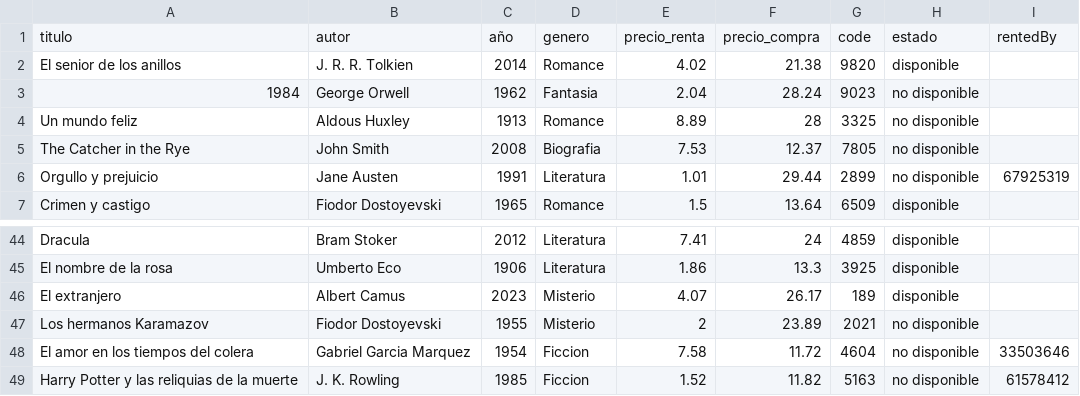
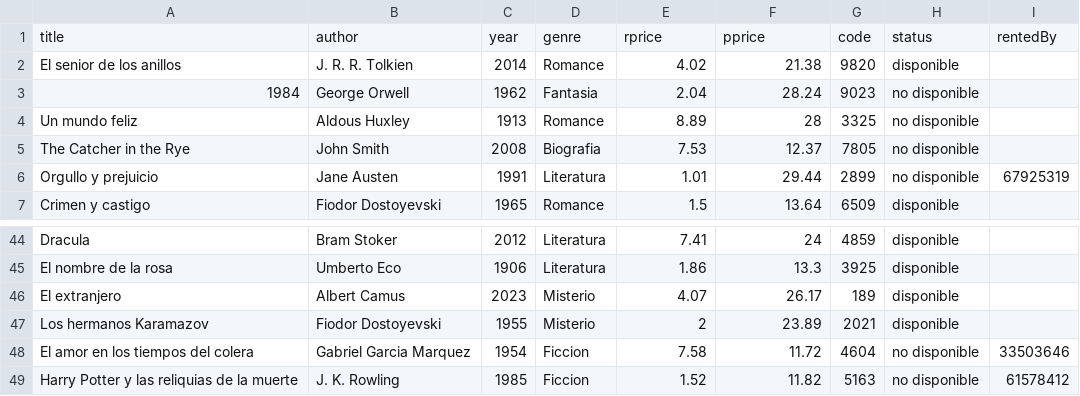
Before and after one commit to marielvcmr/proyectoProgII, a CSV file: assets/books.csv, drawn as a sheet; only a part is shown, gaps mark what is left out.

```diff
--- a/assets/books.csv
+++ b/assets/books.csv
@@ -1,2 +1,2 @@
-titulo,autor,año,genero,precio_renta,precio_compra,code,estado,rentedBy
+title,author,year,genre,rprice,pprice,code,status,rentedBy
 El senior de los anillos,J. R. R. Tolkien,2014,Romance,4.02,21.38,9820,disponible,
@@ -46,3 +46,3 @@ El nombre de la rosa,Umberto Eco,1906,Literatura,1.86,13.3,3925,disponible,
 El extranjero,Albert Camus,2023,Misterio,4.07,26.17,189,disponible,
-Los hermanos Karamazov,Fiodor Dostoyevski,1955,Misterio,2,23.89,2021,no disponible,
+Los hermanos Karamazov,Fiodor Dostoyevski,1955,Misterio,2,23.89,2021,disponible,
 El amor en los tiempos del colera,Gabriel Garcia Marquez,1954,Ficcion,7.58,11.72,4604,no disponible,33503646
```
Also changed, not shown: assets/dataProject.csv, 1 other file.
